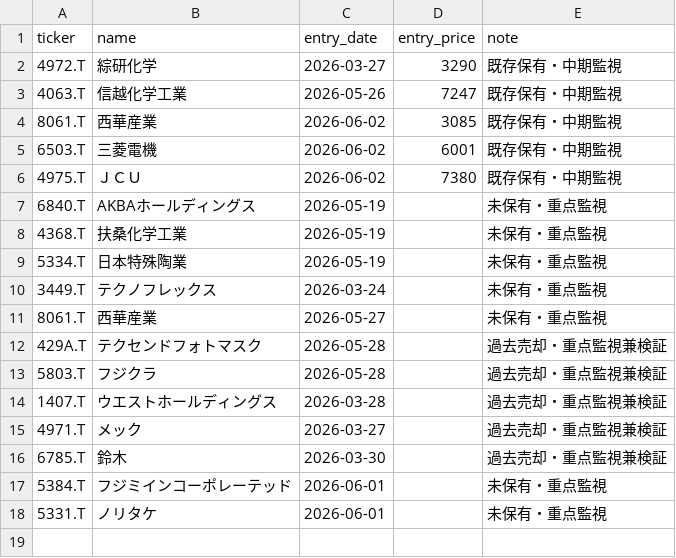
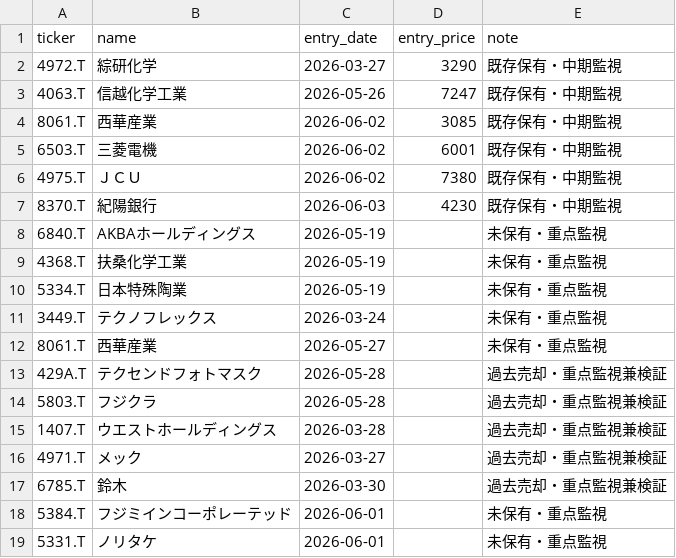
Before and after one commit to naoyann3/long-term-screener, a CSV file: tracked_tickers.csv, drawn as a sheet.

Commit message:
Add files via upload

```diff
--- a/tracked_tickers.csv
+++ b/tracked_tickers.csv
@@ -6,2 +6,3 @@ ticker,name,entry_date,entry_price,note
 4975.T,ＪＣＵ,2026-06-02,7380,既存保有・中期監視
+8370.T,紀陽銀行,2026-06-03,4230,既存保有・中期監視
 6840.T,AKBAホールディングス,2026-05-19,,未保有・重点監視
```
